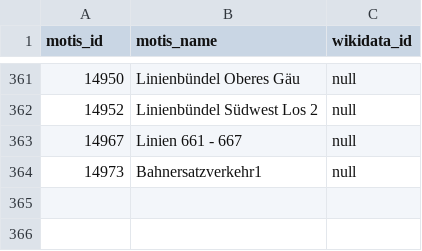
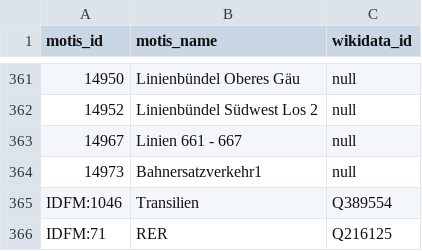
Before and after one commit to Traewelling/transitous-wikidata-operator-matching, a CSV file: mapping.csv, drawn as a sheet; only a part is shown, gaps mark what is left out; the diff names each change by its address in the sheet, - before the commit and + after, or states it on an @@ line.

Commit message:
Update mapping.csv
Add Transilien and RER Wikidata References

```diff
--- a/mapping.csv
+++ b/mapping.csv
+row 365: IDFM:1046 | Transilien | Q389554
+row 366: IDFM:71 | RER | Q216125
```
